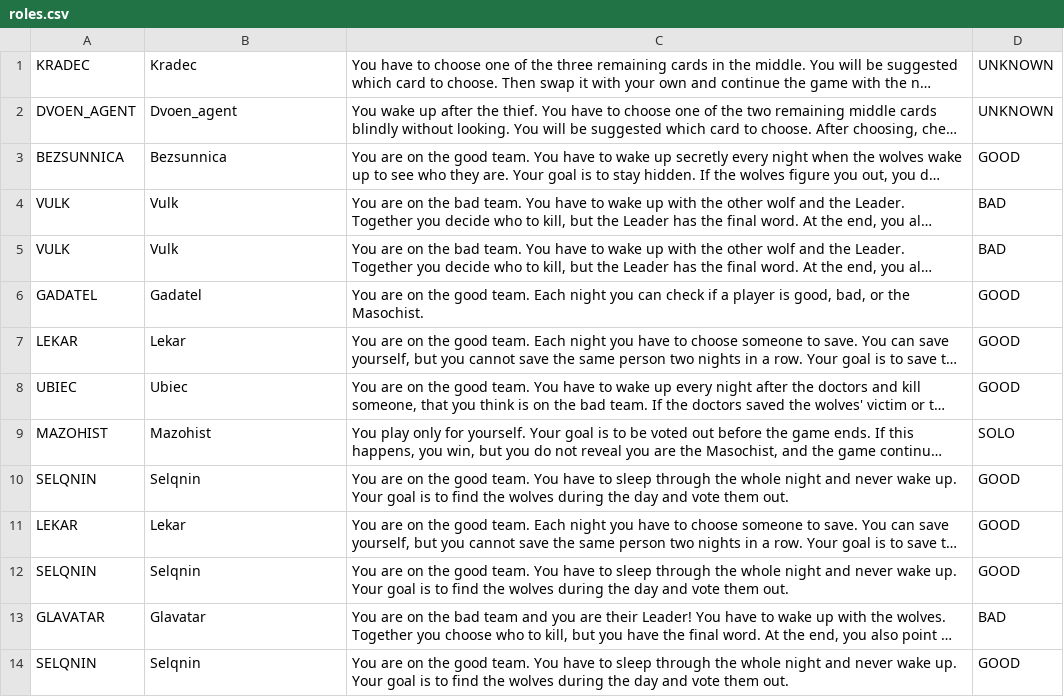
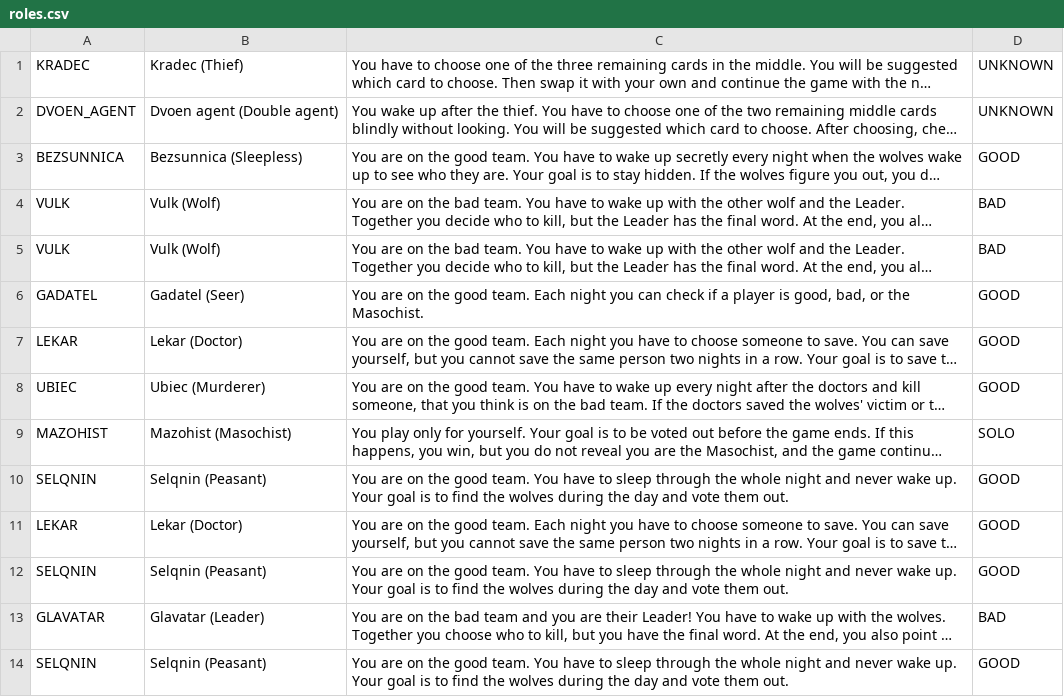
Before and after one commit to Georgi-Merjanov/Vurkolak, a CSV file: roles.csv, drawn as a sheet; long unchanged cells end in …; the diff names each change by its address in the sheet, - before the commit and + after, or states it on an @@ line.

```diff
--- a/roles.csv
+++ b/roles.csv
-B1: Kradec
+B1: Kradec (Thief)
-B2: Dvoen_agent
+B2: Dvoen agent (Double agent)
-B3: Bezsunnica
+B3: Bezsunnica (Sleepless)
-B4:B5: Vulk
+B4:B5: Vulk (Wolf)
-B6: Gadatel
+B6: Gadatel (Seer)
-B7: Lekar
+B7: Lekar (Doctor)
-B8: Ubiec
+B8: Ubiec (Murderer)
-B9: Mazohist
+B9: Mazohist (Masochist)
-B10: Selqnin
+B10: Selqnin (Peasant)
-B11: Lekar
+B11: Lekar (Doctor)
-B12: Selqnin
+B12: Selqnin (Peasant)
-B13: Glavatar
+B13: Glavatar (Leader)
-B14: Selqnin
+B14: Selqnin (Peasant)
```
Also changed, not shown: 2 other files.
